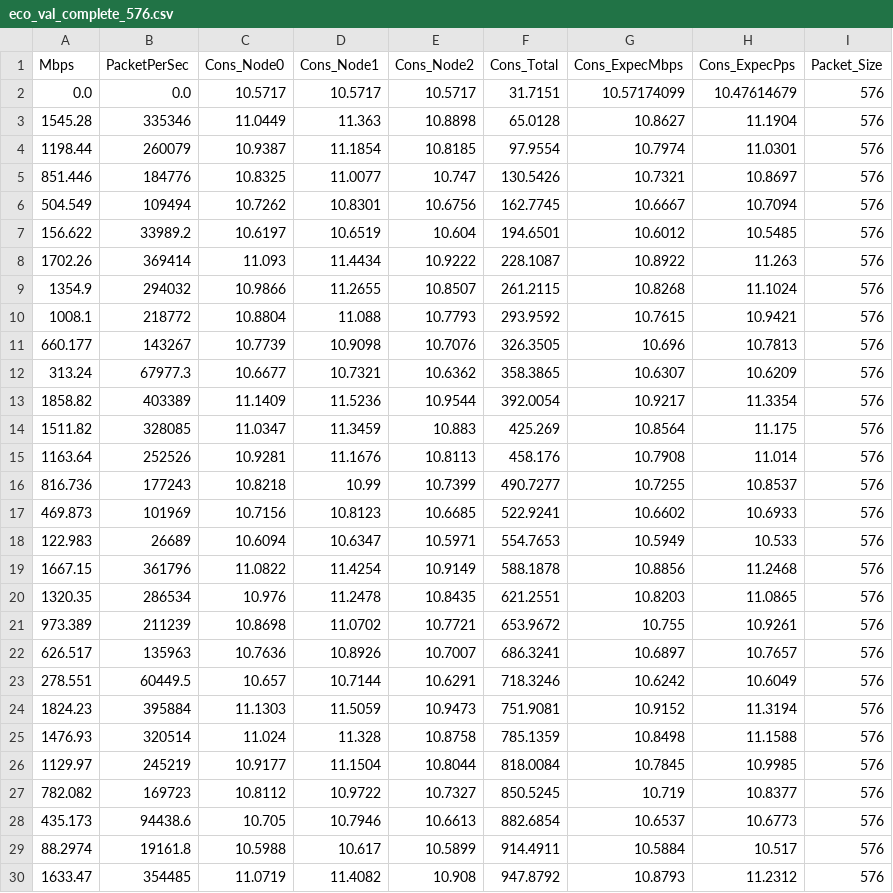
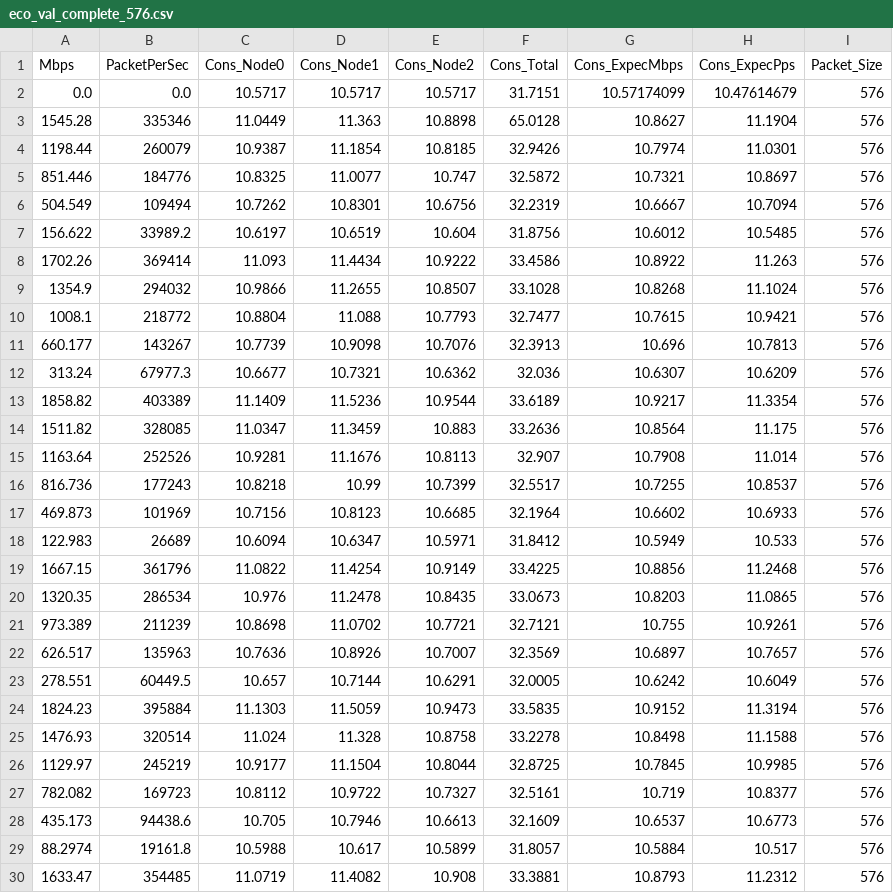
Before and after one commit to betsegawlemma/internship, a CSV file: data/eco_val_complete_576.csv, drawn as a sheet; only a part is shown; the diff covers the shown part only.

```diff
--- a/data/eco_val_complete_576.csv
+++ b/data/eco_val_complete_576.csv
@@ -3,28 +3,28 @@ Mbps,PacketPerSec,Cons_Node0,Cons_Node1,Cons_Node2,Cons_Total,Cons_ExpecMbps,Con
 1545.28,335346,11.0449,11.363,10.8898,65.0128,10.8627,11.1904,576
-1198.44,260079,10.9387,11.1854,10.8185,97.9554,10.7974,11.0301,576
-851.446,184776,10.8325,11.0077,10.747,130.5426,10.7321,10.8697,576
-504.549,109494,10.7262,10.8301,10.6756,162.7745,10.6667,10.7094,576
-156.622,33989.2,10.6197,10.6519,10.604,194.6501,10.6012,10.5485,576
-1702.26,369414,11.093,11.4434,10.9222,228.1087,10.8922,11.263,576
-1354.9,294032,10.9866,11.2655,10.8507,261.2115,10.8268,11.1024,576
-1008.1,218772,10.8804,11.088,10.7793,293.9592,10.7615,10.9421,576
-660.177,143267,10.7739,10.9098,10.7076,326.3505,10.696,10.7813,576
-313.24,67977.3,10.6677,10.7321,10.6362,358.3865,10.6307,10.6209,576
-1858.82,403389,11.1409,11.5236,10.9544,392.0054,10.9217,11.3354,576
-1511.82,328085,11.0347,11.3459,10.883,425.269,10.8564,11.175,576
-1163.64,252526,10.9281,11.1676,10.8113,458.176,10.7908,11.014,576
-816.736,177243,10.8218,10.99,10.7399,490.7277,10.7255,10.8537,576
-469.873,101969,10.7156,10.8123,10.6685,522.9241,10.6602,10.6933,576
-122.983,26689,10.6094,10.6347,10.5971,554.7653,10.5949,10.533,576
-1667.15,361796,11.0822,11.4254,10.9149,588.1878,10.8856,11.2468,576
-1320.35,286534,10.976,11.2478,10.8435,621.2551,10.8203,11.0865,576
-973.389,211239,10.8698,11.0702,10.7721,653.9672,10.755,10.9261,576
-626.517,135963,10.7636,10.8926,10.7007,686.3241,10.6897,10.7657,576
-278.551,60449.5,10.657,10.7144,10.6291,718.3246,10.6242,10.6049,576
-1824.23,395884,11.1303,11.5059,10.9473,751.9081,10.9152,11.3194,576
-1476.93,320514,11.024,11.328,10.8758,785.1359,10.8498,11.1588,576
-1129.97,245219,10.9177,11.1504,10.8044,818.0084,10.7845,10.9985,576
-782.082,169723,10.8112,10.9722,10.7327,850.5245,10.719,10.8377,576
-435.173,94438.6,10.705,10.7946,10.6613,882.6854,10.6537,10.6773,576
-88.2974,19161.8,10.5988,10.617,10.5899,914.4911,10.5884,10.517,576
-1633.47,354485,11.0719,11.4082,10.908,947.8792,10.8793,11.2312,576
+1198.44,260079,10.9387,11.1854,10.8185,32.9426,10.7974,11.0301,576
+851.446,184776,10.8325,11.0077,10.747,32.5872,10.7321,10.8697,576
+504.549,109494,10.7262,10.8301,10.6756,32.2319,10.6667,10.7094,576
+156.622,33989.2,10.6197,10.6519,10.604,31.8756,10.6012,10.5485,576
+1702.26,369414,11.093,11.4434,10.9222,33.4586,10.8922,11.263,576
+1354.9,294032,10.9866,11.2655,10.8507,33.1028,10.8268,11.1024,576
+1008.1,218772,10.8804,11.088,10.7793,32.7477,10.7615,10.9421,576
+660.177,143267,10.7739,10.9098,10.7076,32.3913,10.696,10.7813,576
+313.24,67977.3,10.6677,10.7321,10.6362,32.036,10.6307,10.6209,576
+1858.82,403389,11.1409,11.5236,10.9544,33.6189,10.9217,11.3354,576
+1511.82,328085,11.0347,11.3459,10.883,33.2636,10.8564,11.175,576
+1163.64,252526,10.9281,11.1676,10.8113,32.907,10.7908,11.014,576
+816.736,177243,10.8218,10.99,10.7399,32.5517,10.7255,10.8537,576
+469.873,101969,10.7156,10.8123,10.6685,32.1964,10.6602,10.6933,576
+122.983,26689,10.6094,10.6347,10.5971,31.8412,10.5949,10.533,576
+1667.15,361796,11.0822,11.4254,10.9149,33.4225,10.8856,11.2468,576
+1320.35,286534,10.976,11.2478,10.8435,33.0673,10.8203,11.0865,576
+973.389,211239,10.8698,11.0702,10.7721,32.7121,10.755,10.9261,576
+626.517,135963,10.7636,10.8926,10.7007,32.3569,10.6897,10.7657,576
+278.551,60449.5,10.657,10.7144,10.6291,32.0005,10.6242,10.6049,576
+1824.23,395884,11.1303,11.5059,10.9473,33.5835,10.9152,11.3194,576
+1476.93,320514,11.024,11.328,10.8758,33.2278,10.8498,11.1588,576
+1129.97,245219,10.9177,11.1504,10.8044,32.8725,10.7845,10.9985,576
+782.082,169723,10.8112,10.9722,10.7327,32.5161,10.719,10.8377,576
+435.173,94438.6,10.705,10.7946,10.6613,32.1609,10.6537,10.6773,576
+88.2974,19161.8,10.5988,10.617,10.5899,31.8057,10.5884,10.517,576
+1633.47,354485,11.0719,11.4082,10.908,33.3881,10.8793,11.2312,576
```
Also changed, not shown: 12 edited cells elsewhere in this file, data/eco_val_complete_1000.csv, data/eco_val_complete_1500.csv, 30 other files.
